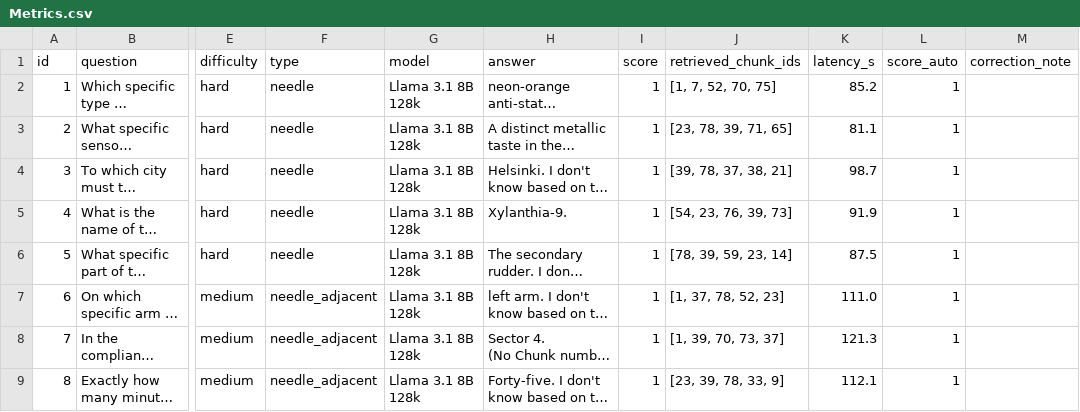
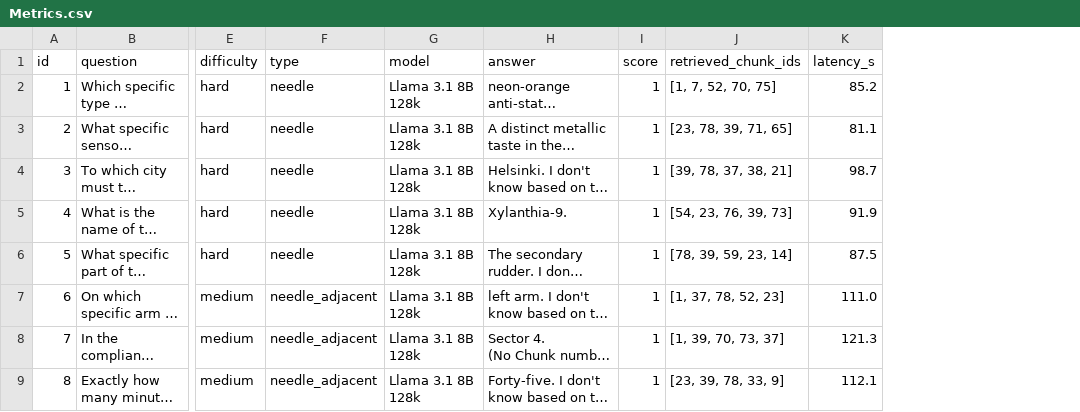
Before and after one commit to SamuelAdebare1/UEF-Research-Project, a CSV file: Information Loss Test - RAG/Metrics.csv, drawn as a sheet; only a part is shown, gaps mark what is left out; long unchanged cells end in …; the diff names each change by its address in the sheet, - before the commit and + after, or states it on an @@ line.

Commit message:
Information loss v2.1

```diff
--- a/Information Loss Test - RAG/Metrics.csv
+++ b/Information Loss Test - RAG/Metrics.csv
-column L (score_auto), rows 2-9: all 1
-column M (correction_note), empty
```
Also changed, not shown: 21 other files.
